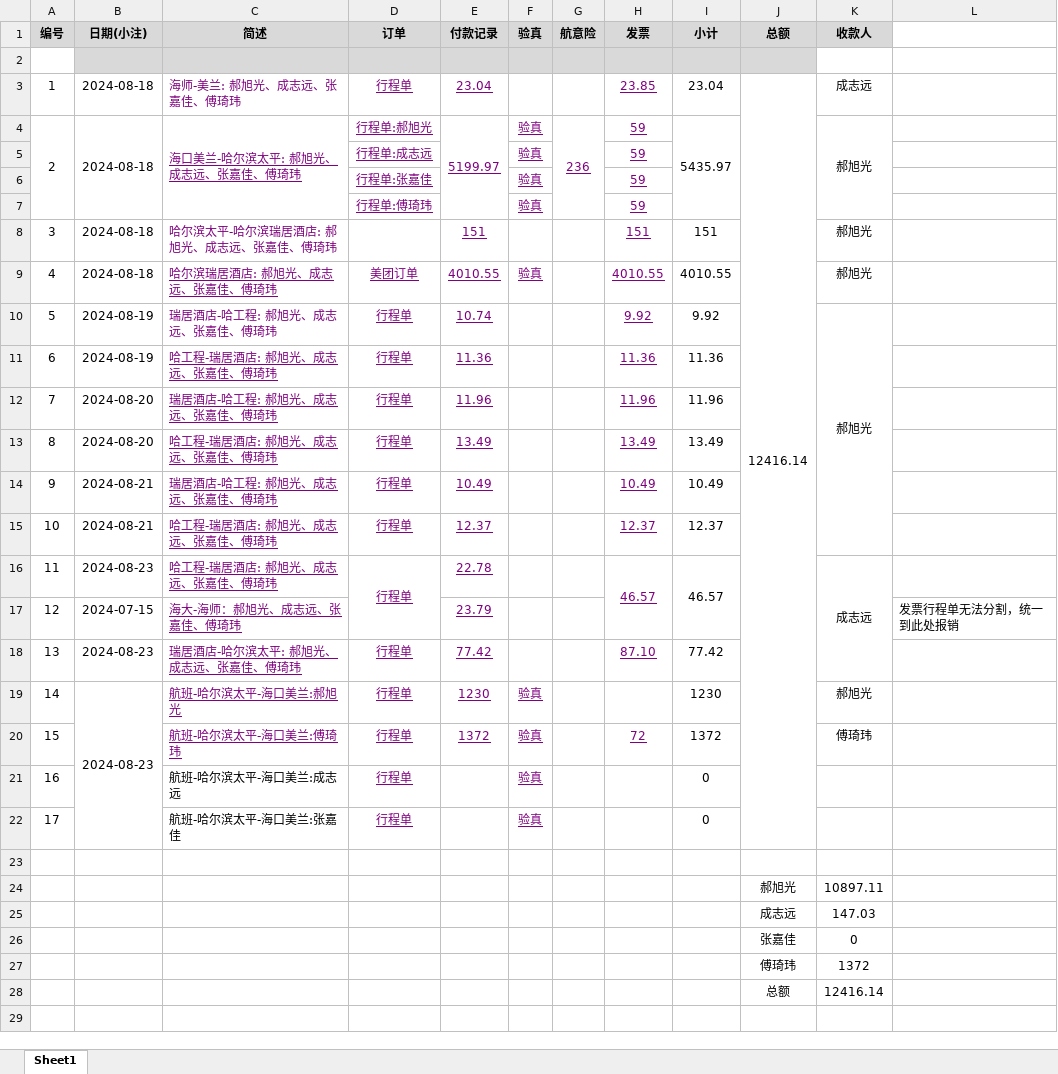
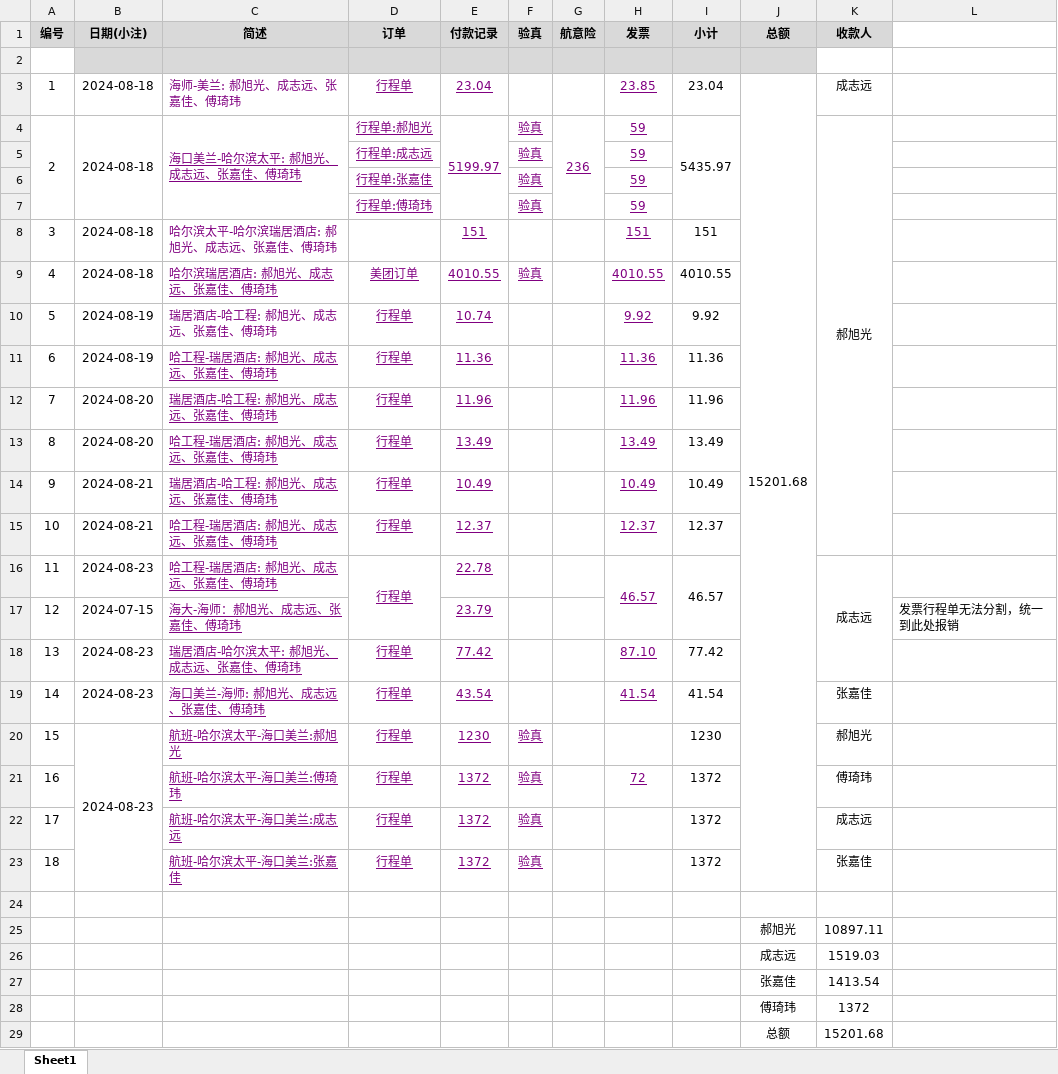
Before and after one commit to xhao79/smartcar_2024, an Excel workbook: expense/国赛/汇总表.xlsx, sheet Sheet1, drawn as a sheet; values as stored, in another font and other column widths than the file's, no borders; conditional formats not drawn; removed rows and columns are numbered as before the commit, all else as after; the diff names each change by its address in the sheet, - before the commit and + after, or states it on an @@ line.

```diff
--- a/expense/国赛/汇总表.xlsx (sheet Sheet1)
+++ b/expense/国赛/汇总表.xlsx (sheet Sheet1)
-J3 (总额): 12416.14
+J3 (总额): 15201.68
-K4:K7 merged
+K4:K15 merged
-K8:K10 (收款人): 郝旭光
+K8:K10 (收款人): (empty)
-K10:K15 merged
+row 19: 14 | 2024-08-23 | 海口美兰-海师: 郝旭光、成志远、张嘉佳、傅琦玮 | 行程单 | 43.54 |  |  | 41.54 | 41.54 |  | 张嘉佳
@@ column A (编号) renumbered between rows 20 and 23 @@
@@ C22:C23 underline: off → on, text colour: black → #800080 @@
-E22:E23 (付款记录): (empty)
+E22:E23 (付款记录): 1372
-I22:I23 (小计): 0
+I22:I23 (小计): 1372
-K22 (收款人): (empty)
+K22 (收款人): 成志远
-K23 (收款人): (empty)
+K23 (收款人): 张嘉佳
-K26 (收款人): 147.03
+K26 (收款人): 1519.03
-K27 (收款人): 0
+K27 (收款人): 1413.54
-K29 (收款人): 12416.14
+K29 (收款人): 15201.68
```
Also changed, not shown: formulas that keep their value, 5 other files.
